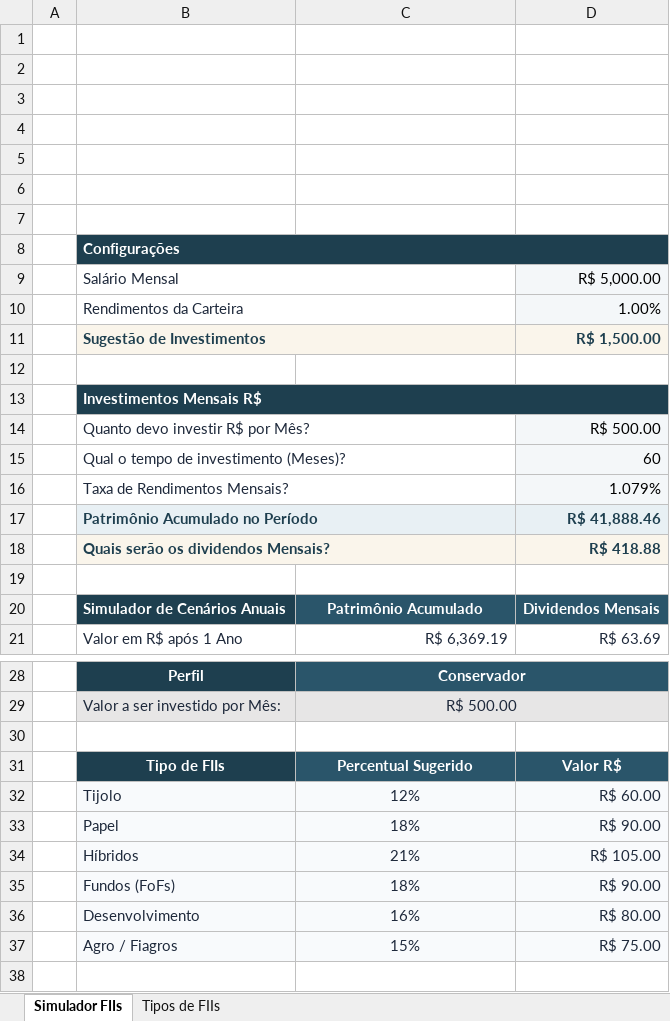
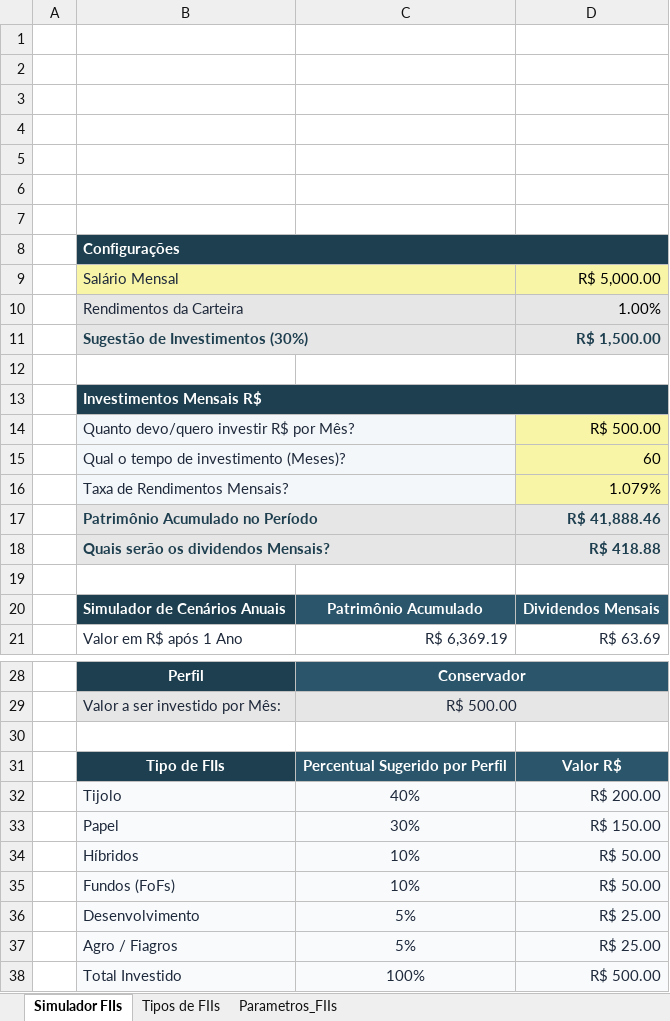
Before and after one commit to mastergss/controle-investimentos-excel, an Excel workbook: Simulador-de-Investimentos.xlsx, sheet Simulador FIIs, drawn as a sheet; only a part is shown, gaps mark what is left out; values as stored, in another font and other column widths than the file's, no borders; charts and pictures not drawn; the diff names each change by its address in the sheet, - before the commit and + after, or states it on an @@ line.

Commit message:
feat: Adiciona seleção de Perfil do Investidor e busca automática por PROCV
Implementa o seletor de perfil do investidor, tabela paramétrica com chave composta e busca automática dos percentuais:

- Adiciona lista de validação de dados para seleção do perfil do investidor (Conservador, Moderado e Arrojado)
- Cria tabela de apoio com coluna de chave composta associando o perfil ao tipo de fundo imobiliário
- Aplica fórmulas com PROCV na tela principal para retornar dinamicamente o percentual sugerido conforme o perfil selecionado

```diff
--- a/Simulador-de-Investimentos.xlsx (sheet Simulador FIIs)
+++ b/Simulador-de-Investimentos.xlsx (sheet Simulador FIIs)
+sheet tab: Parametros_FIIs
-B9:C9 fill: none
+B9:C9 fill: #F8F6A6
-D9 fill: #F4F7F9
+D9 fill: #F8F6A6
-B10:C10 fill: none
+B10:C10 fill: #E7E6E6
-B11: Sugestão de Investimentos
+B11: Sugestão de Investimentos (30%)
-B14: Quanto devo investir R$ por Mês?
+B14: Quanto devo/quero investir R$ por Mês?
-B14:C16 fill: none
+B14:C16 fill: #F4F7F9
-D14:D16 fill: #F4F7F9
+D14:D16 fill: #F8F6A6
-C31: Percentual Sugerido
+C31: Percentual Sugerido por Perfil
-C32: 12%
+C32: 40%
-D32: R$ 60.00
+D32: R$ 200.00
-C33: 18%
+C33: 30%
-D33: R$ 90.00
+D33: R$ 150.00
-C34: 21%
+C34: 10%
-D34: R$ 105.00
+D34: R$ 50.00
-C35: 18%
+C35: 10%
-D35: R$ 90.00
+D35: R$ 50.00
-C36: 16%
+C36: 5%
-D36: R$ 80.00
+D36: R$ 25.00
-C37: 15%
+C37: 5%
-D37: R$ 75.00
+D37: R$ 25.00
+row 38:  | Total Investido | 100% | R$ 500.00
```
